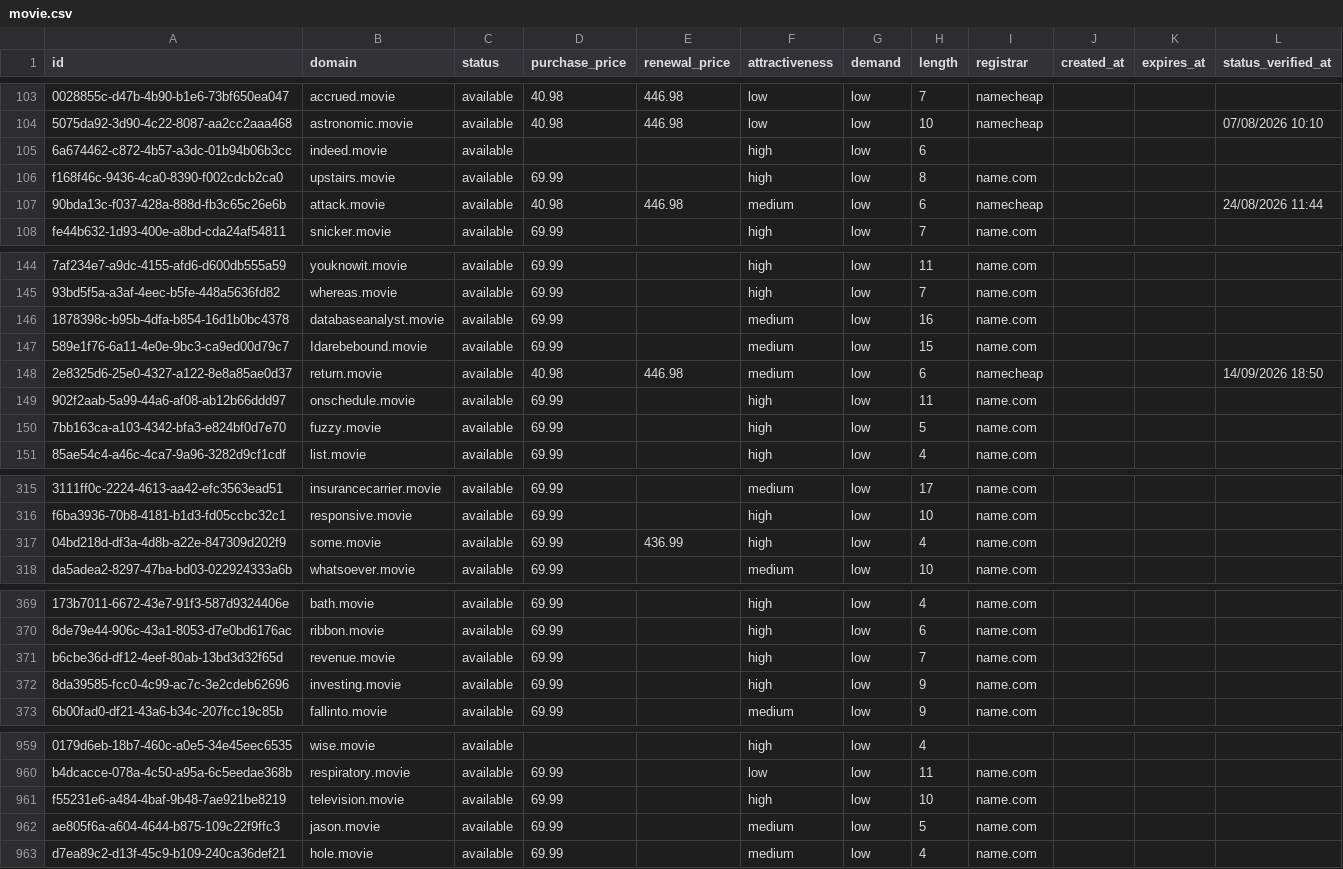
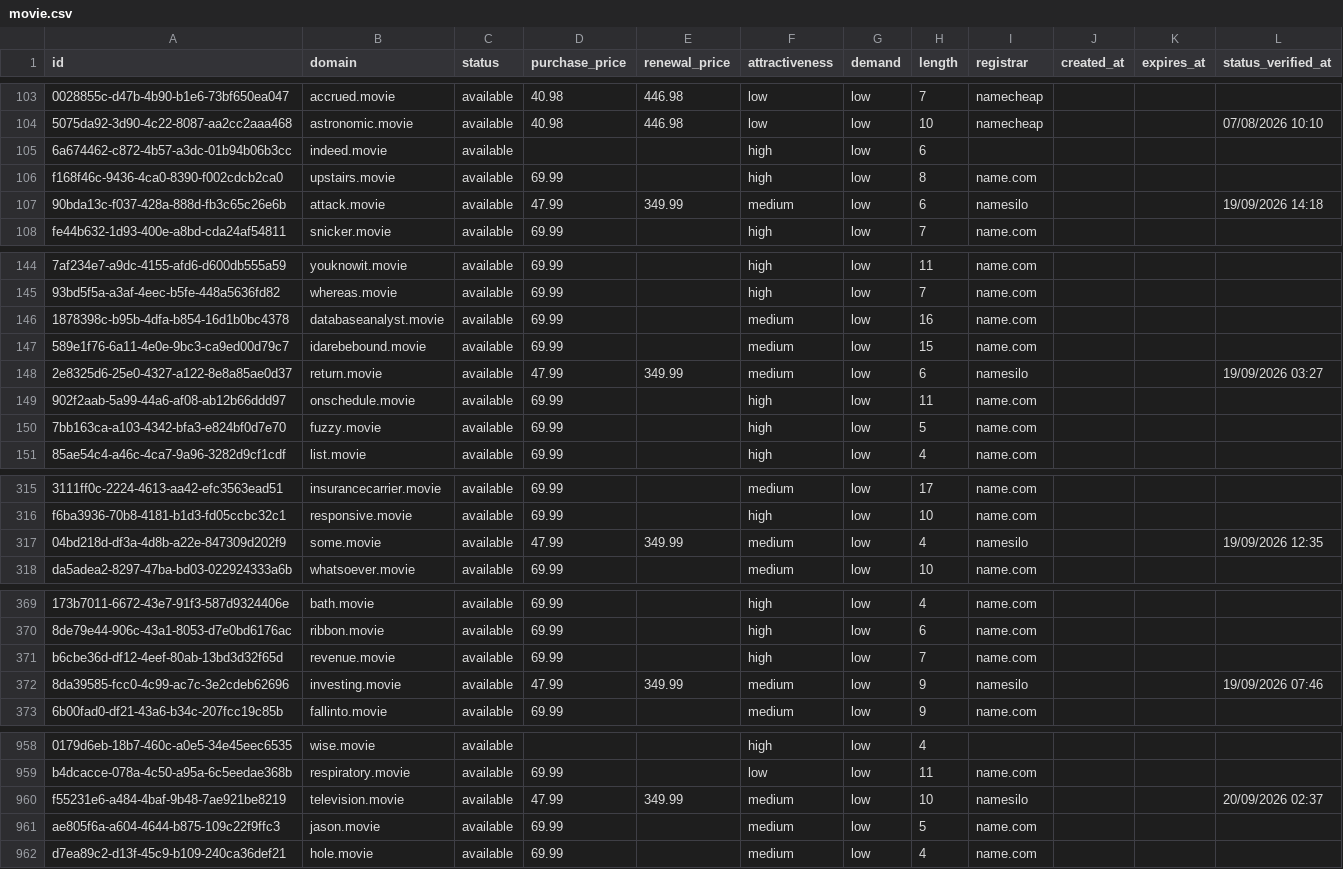
Before and after one commit to UniqueDomains/movie-oneword-domains, a CSV file: movie.csv, drawn as a sheet; only a part is shown, gaps mark what is left out; addresses are those after the commit; the diff covers the shown part only; the diff names each change by its address in the sheet, - before the commit and + after, or states it on an @@ line.

Commit message:
Domains update

```diff
--- a/movie.csv
+++ b/movie.csv
-D107 (purchase_price): 40.98
+D107 (purchase_price): 47.99
-E107 (renewal_price): 446.98
+E107 (renewal_price): 349.99
-I107 (registrar): namecheap
+I107 (registrar): namesilo
-L107 (status_verified_at): 24/08/2026 11:44
+L107 (status_verified_at): 19/09/2026 14:18
-B147 (domain): Idarebebound.movie
+B147 (domain): idarebebound.movie
-D148 (purchase_price): 40.98
+D148 (purchase_price): 47.99
-E148 (renewal_price): 446.98
+E148 (renewal_price): 349.99
-I148 (registrar): namecheap
+I148 (registrar): namesilo
-L148 (status_verified_at): 14/09/2026 18:50
+L148 (status_verified_at): 19/09/2026 03:27
-D317 (purchase_price): 69.99
+D317 (purchase_price): 47.99
-E317 (renewal_price): 436.99
+E317 (renewal_price): 349.99
-F317 (attractiveness): high
+F317 (attractiveness): medium
-I317 (registrar): name.com
+I317 (registrar): namesilo
-L317 (status_verified_at): (empty)
+L317 (status_verified_at): 19/09/2026 12:35
-D372 (purchase_price): 69.99
+D372 (purchase_price): 47.99
-E372 (renewal_price): (empty)
+E372 (renewal_price): 349.99
-F372 (attractiveness): high
+F372 (attractiveness): medium
-I372 (registrar): name.com
+I372 (registrar): namesilo
-L372 (status_verified_at): (empty)
+L372 (status_verified_at): 19/09/2026 07:46
-D960 (purchase_price): 69.99
+D960 (purchase_price): 47.99
-E960 (renewal_price): (empty)
+E960 (renewal_price): 349.99
-F960 (attractiveness): high
+F960 (attractiveness): medium
-I960 (registrar): name.com
+I960 (registrar): namesilo
-L960 (status_verified_at): (empty)
+L960 (status_verified_at): 20/09/2026 02:37
```
Also changed, not shown: 1 added row, 1 removed row and 96 edited cells elsewhere in this file, 4 other files.
